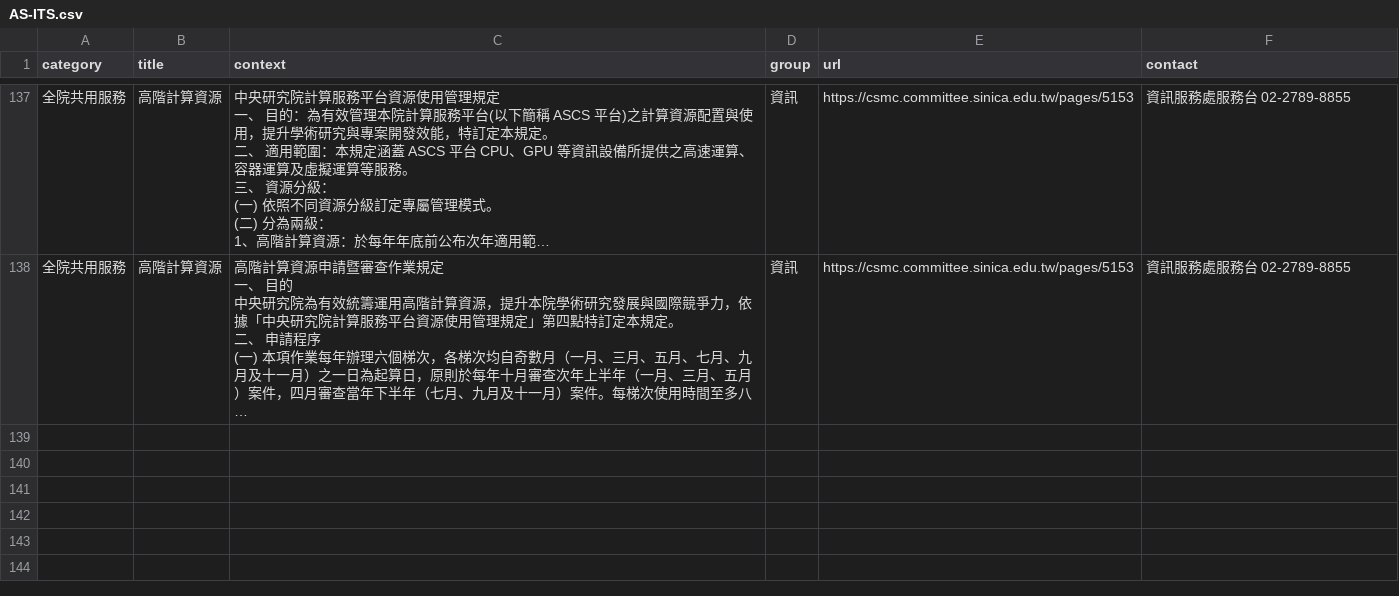
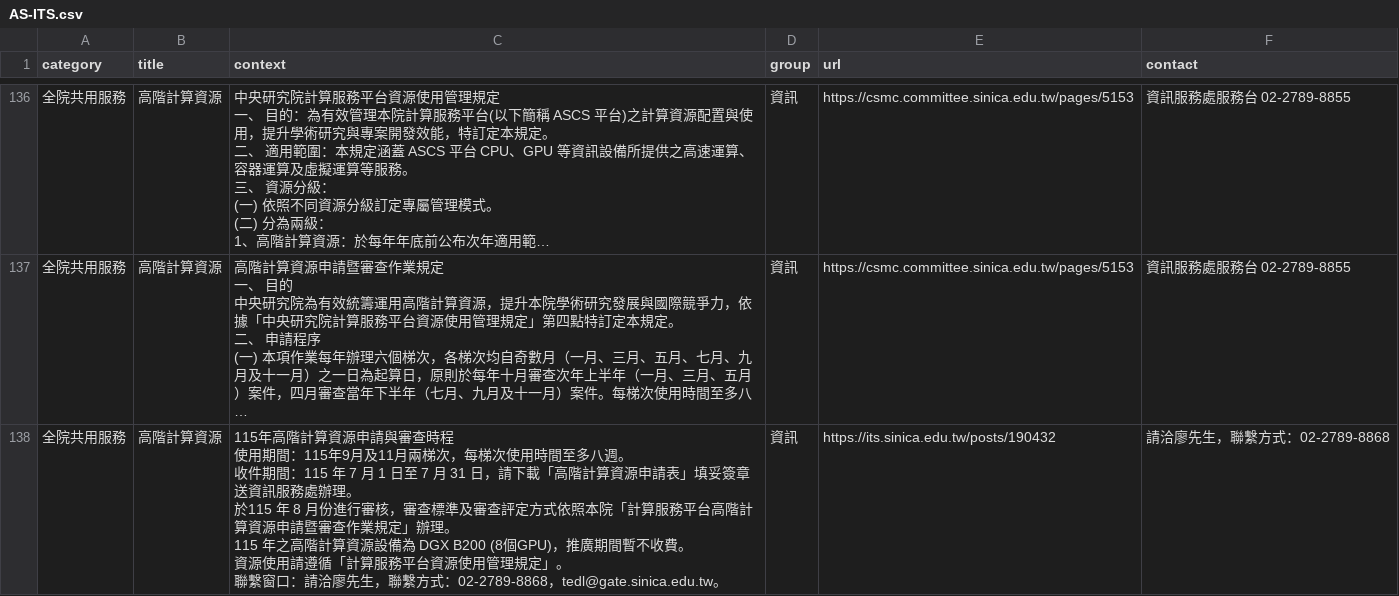
Before and after one commit to AS-AIGC/AS-FAQ-Bot, a CSV file: data/source/AS-ITS.csv, drawn as a sheet; only a part is shown, gaps mark what is left out; long unchanged cells end in …; ↵ is a line break in a cell; the diff covers the shown part only; the diff names each change by its address in the sheet, - before the commit and + after, or states it on an @@ line.

```diff
--- a/data/source/AS-ITS.csv
+++ b/data/source/AS-ITS.csv
+row 138: 全院共用服務 | 高階計算資源 | 115年高階計算資源申請與審查時程 ↵ 使用期間：115年9月及11月兩梯次，每梯次使用時間至多八週。 ↵ 收件期間：115 年 7 月 1 日至 7 月 31 日，請下載「高階計算資源申請表」填妥簽章送資訊服務處辦理。 ↵ 於115 年 8 月份進行審核，審查標準及審查評定方式依照本院「計算服務平台高階計算資源申請暨審查作業規定」辦理。 ↵ 115 年之高階計算資源設備為 DGX B200 (8個GPU)，推廣期間暫不收費。 ↵ 資源使用請遵循「計算服務平台資源使用管理規定」。 ↵ 聯繫窗口：請洽廖先生，聯繫方式：02-2789-8868，tedl@gate.sinica.edu.tw。 | 資訊 | https://its.sinica.edu.tw/posts/190432 | 請洽廖先生，聯繫方式：02-2789-8868
```
Also changed, not shown: 1 added row and 1 removed row elsewhere in this file, 1 other file.
